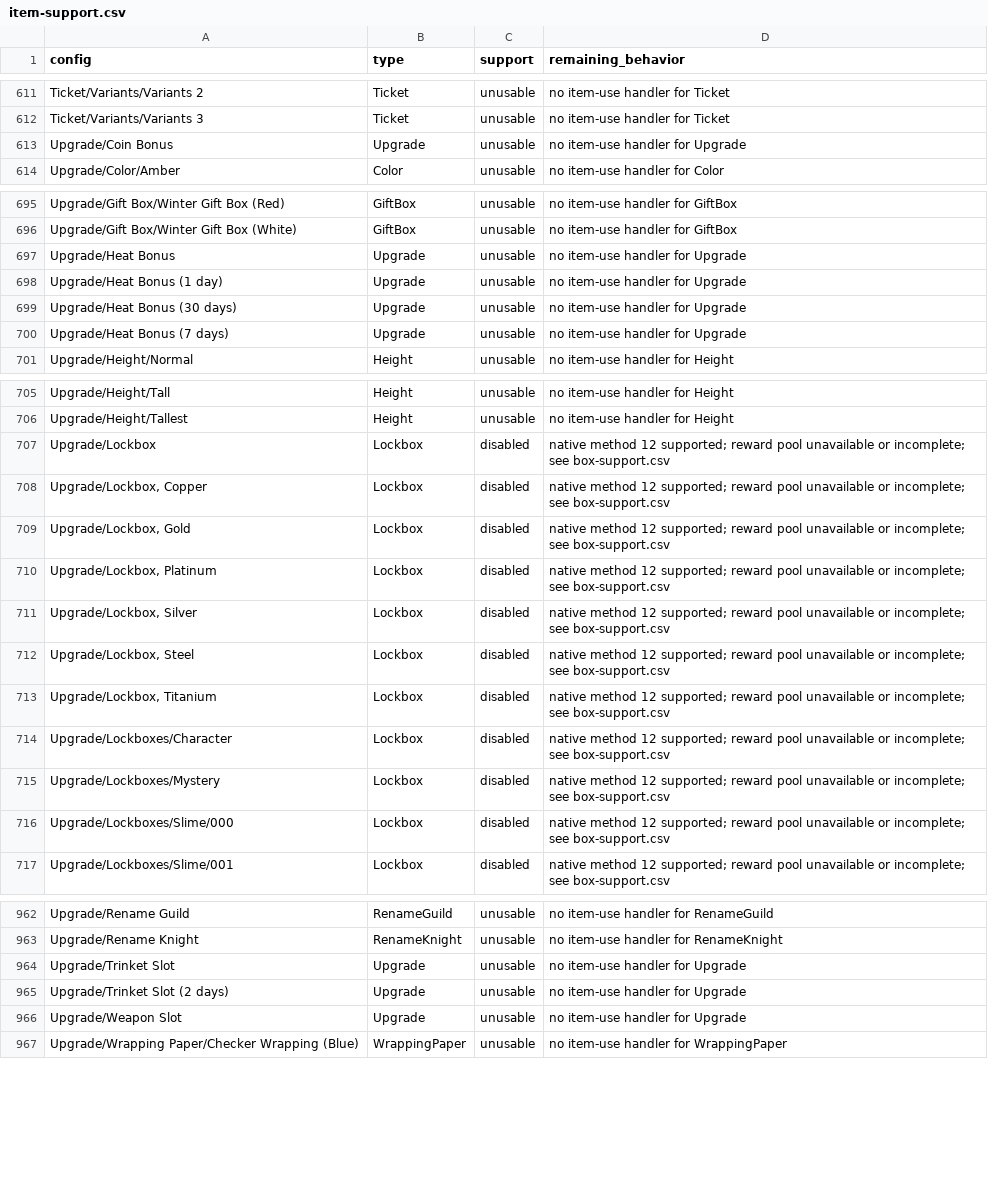
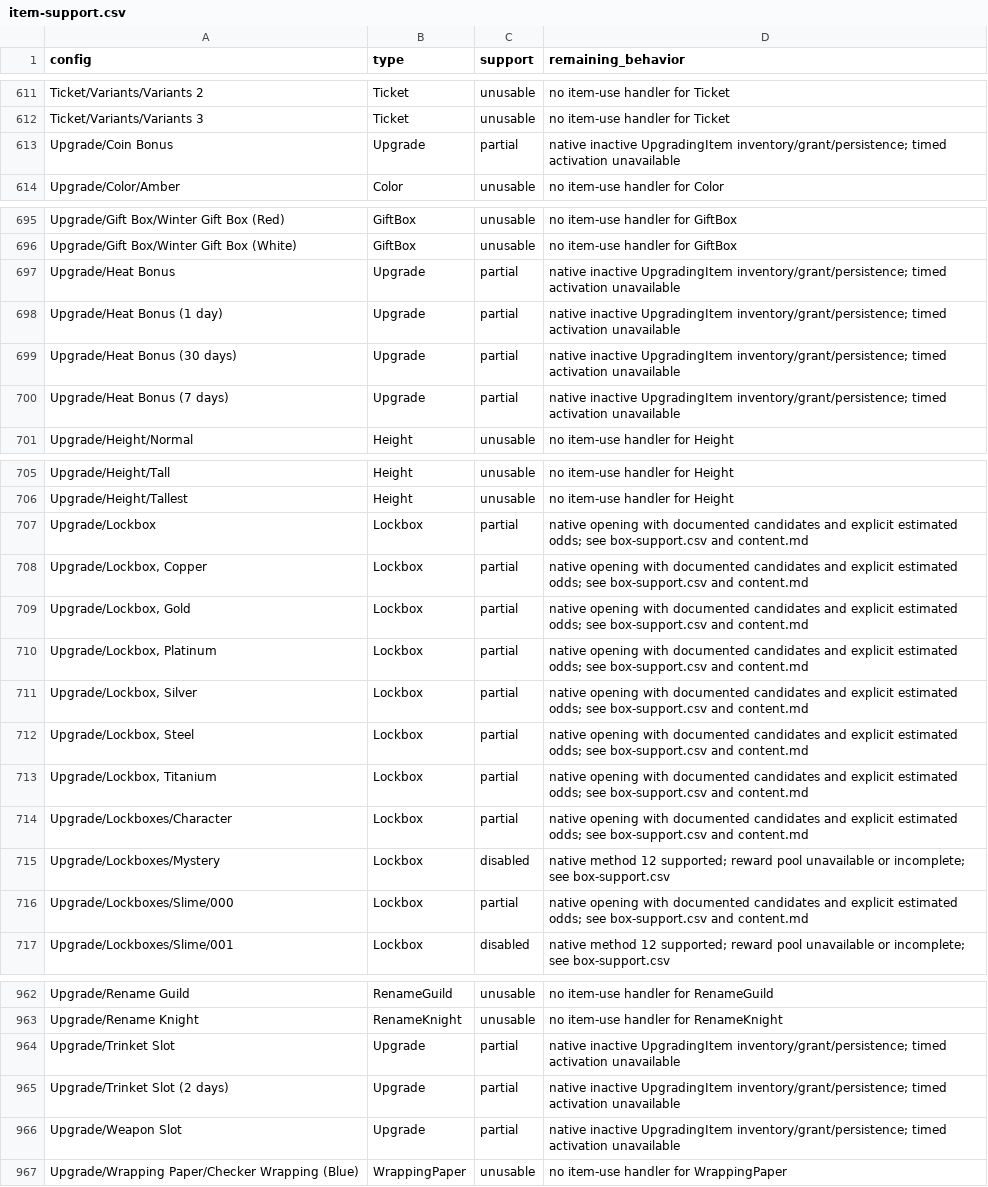
Before and after one commit to N0rule/Tortodrone, a CSV file: docs/item-support.csv, drawn as a sheet; only a part is shown, gaps mark what is left out; the diff covers the shown part only.

```diff
--- a/docs/item-support.csv
+++ b/docs/item-support.csv
@@ -612,3 +612,3 @@ Ticket/Variants/Variants 2,Ticket,unusable,no item-use handler for Ticket
 Ticket/Variants/Variants 3,Ticket,unusable,no item-use handler for Ticket
-Upgrade/Coin Bonus,Upgrade,unusable,no item-use handler for Upgrade
+Upgrade/Coin Bonus,Upgrade,partial,native inactive UpgradingItem inventory/grant/persistence; timed activation unavailable
 Upgrade/Color/Amber,Color,unusable,no item-use handler for Color
@@ -696,6 +696,6 @@ Upgrade/Gift Box/Winter Gift Box (Red),GiftBox,unusable,no item-use handler for
 Upgrade/Gift Box/Winter Gift Box (White),GiftBox,unusable,no item-use handler for GiftBox
-Upgrade/Heat Bonus,Upgrade,unusable,no item-use handler for Upgrade
-Upgrade/Heat Bonus (1 day),Upgrade,unusable,no item-use handler for Upgrade
-Upgrade/Heat Bonus (30 days),Upgrade,unusable,no item-use handler for Upgrade
-Upgrade/Heat Bonus (7 days),Upgrade,unusable,no item-use handler for Upgrade
+Upgrade/Heat Bonus,Upgrade,partial,native inactive UpgradingItem inventory/grant/persistence; timed activation unavailable
+Upgrade/Heat Bonus (1 day),Upgrade,partial,native inactive UpgradingItem inventory/grant/persistence; timed activation unavailable
+Upgrade/Heat Bonus (30 days),Upgrade,partial,native inactive UpgradingItem inventory/grant/persistence; timed activation unavailable
+Upgrade/Heat Bonus (7 days),Upgrade,partial,native inactive UpgradingItem inventory/grant/persistence; timed activation unavailable
 Upgrade/Height/Normal,Height,unusable,no item-use handler for Height
@@ -706,12 +706,12 @@ Upgrade/Height/Tall,Height,unusable,no item-use handler for Height
 Upgrade/Height/Tallest,Height,unusable,no item-use handler for Height
-Upgrade/Lockbox,Lockbox,disabled,native method 12 supported; reward pool unavailable or incomplete; see box-support.csv
-"Upgrade/Lockbox, Copper",Lockbox,disabled,native method 12 supported; reward pool unavailable or incomplete; see box-support.csv
-"Upgrade/Lockbox, Gold",Lockbox,disabled,native method 12 supported; reward pool unavailable or incomplete; see box-support.csv
-"Upgrade/Lockbox, Platinum",Lockbox,disabled,native method 12 supported; reward pool unavailable or incomplete; see box-support.csv
-"Upgrade/Lockbox, Silver",Lockbox,disabled,native method 12 supported; reward pool unavailable or incomplete; see box-support.csv
-"Upgrade/Lockbox, Steel",Lockbox,disabled,native method 12 supported; reward pool unavailable or incomplete; see box-support.csv
-"Upgrade/Lockbox, Titanium",Lockbox,disabled,native method 12 supported; reward pool unavailable or incomplete; see box-support.csv
-Upgrade/Lockboxes/Character,Lockbox,disabled,native method 12 supported; reward pool unavailable or incomplete; see box-support.csv
+Upgrade/Lockbox,Lockbox,partial,native opening with documented candidates and explicit estimated odds; see box-support.csv and content.md
+"Upgrade/Lockbox, Copper",Lockbox,partial,native opening with documented candidates and explicit estimated odds; see box-support.csv and content.md
+"Upgrade/Lockbox, Gold",Lockbox,partial,native opening with documented candidates and explicit estimated odds; see box-support.csv and content.md
+"Upgrade/Lockbox, Platinum",Lockbox,partial,native opening with documented candidates and explicit estimated odds; see box-support.csv and content.md
+"Upgrade/Lockbox, Silver",Lockbox,partial,native opening with documented candidates and explicit estimated odds; see box-support.csv and content.md
+"Upgrade/Lockbox, Steel",Lockbox,partial,native opening with documented candidates and explicit estimated odds; see box-support.csv and content.md
+"Upgrade/Lockbox, Titanium",Lockbox,partial,native opening with documented candidates and explicit estimated odds; see box-support.csv and content.md
+Upgrade/Lockboxes/Character,Lockbox,partial,native opening with documented candidates and explicit estimated odds; see box-support.csv and content.md
 Upgrade/Lockboxes/Mystery,Lockbox,disabled,native method 12 supported; reward pool unavailable or incomplete; see box-support.csv
-Upgrade/Lockboxes/Slime/000,Lockbox,disabled,native method 12 supported; reward pool unavailable or incomplete; see box-support.csv
+Upgrade/Lockboxes/Slime/000,Lockbox,partial,native opening with documented candidates and explicit estimated odds; see box-support.csv and content.md
 Upgrade/Lockboxes/Slime/001,Lockbox,disabled,native method 12 supported; reward pool unavailable or incomplete; see box-support.csv
@@ -963,5 +963,5 @@ Upgrade/Rename Guild,RenameGuild,unusable,no item-use handler for RenameGuild
 Upgrade/Rename Knight,RenameKnight,unusable,no item-use handler for RenameKnight
-Upgrade/Trinket Slot,Upgrade,unusable,no item-use handler for Upgrade
-Upgrade/Trinket Slot (2 days),Upgrade,unusable,no item-use handler for Upgrade
-Upgrade/Weapon Slot,Upgrade,unusable,no item-use handler for Upgrade
+Upgrade/Trinket Slot,Upgrade,partial,native inactive UpgradingItem inventory/grant/persistence; timed activation unavailable
+Upgrade/Trinket Slot (2 days),Upgrade,partial,native inactive UpgradingItem inventory/grant/persistence; timed activation unavailable
+Upgrade/Weapon Slot,Upgrade,partial,native inactive UpgradingItem inventory/grant/persistence; timed activation unavailable
 Upgrade/Wrapping Paper/Checker Wrapping (Blue),WrappingPaper,unusable,no item-use handler for WrappingPaper
```
Also changed, not shown: 6 edited cells elsewhere in this file, docs/box-support.csv, 28 other files.
